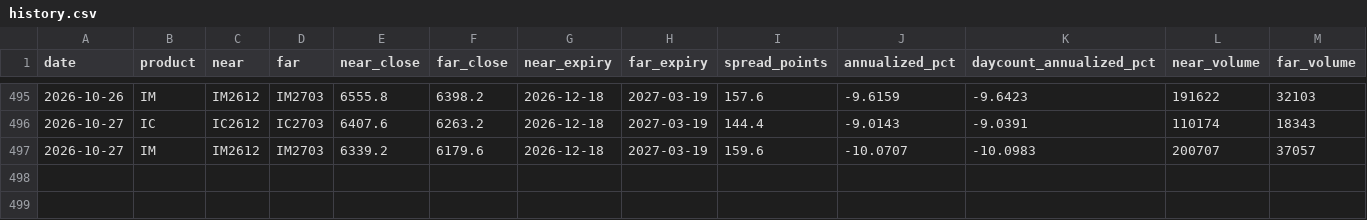
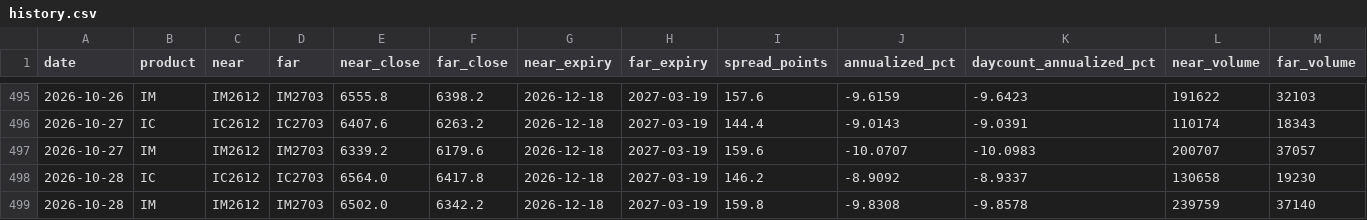
Before and after one commit to wing3205/ic-im-monitor, a CSV file: data/history.csv, drawn as a sheet; only a part is shown, gaps mark what is left out; rows hold the shown columns only; the diff names each change by its address in the sheet, - before the commit and + after, or states it on an @@ line.

Commit message:
Update IC IM data and notification state

```diff
--- a/data/history.csv
+++ b/data/history.csv
+row 498: 2026-10-28 | IC | IC2612 | IC2703 | 6564.0 | 6417.8 | 2026-12-18 | 2027-03-19 | 146.2 | -8.9092 | -8.9337 | 130658 | 19230
+row 499: 2026-10-28 | IM | IM2612 | IM2703 | 6502.0 | 6342.2 | 2026-12-18 | 2027-03-19 | 159.8 | -9.8308 | -9.8578 | 239759 | 37140
```
Also changed, not shown: 2 other files.
